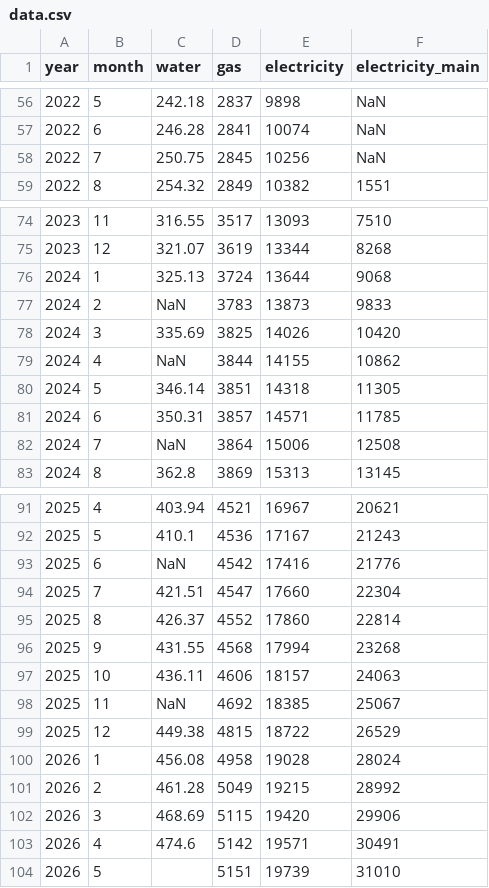
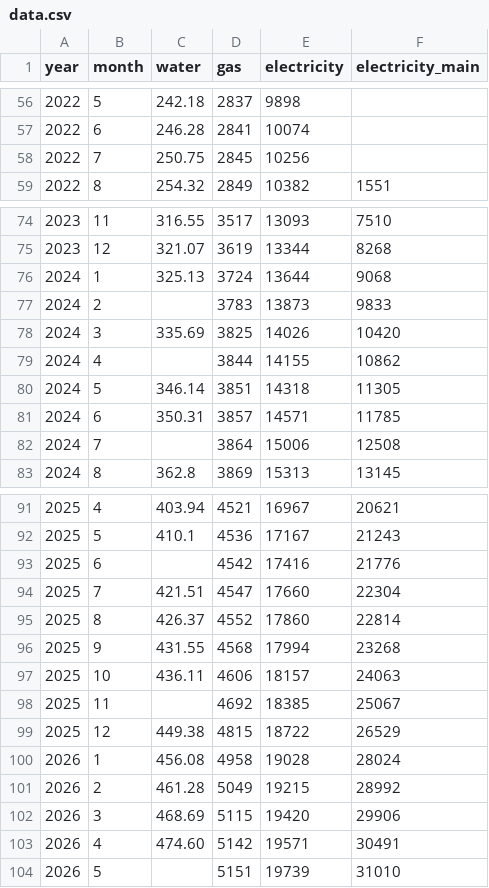
Before and after one commit to FaragoDavid/rezsi, a CSV file: public/data.csv, drawn as a sheet; only a part is shown, gaps mark what is left out; the diff covers the shown part only.

Commit message:
fix NaN for empty csv values, fetch live data from github api, add 2026 May data

```diff
--- a/public/data.csv
+++ b/public/data.csv
@@ -56,4 +56,4 @@ year,month,water,gas,electricity,electricity_main
-2022,5,242.18,2837,9898,NaN
-2022,6,246.28,2841,10074,NaN
-2022,7,250.75,2845,10256,NaN
+2022,5,242.18,2837,9898,
+2022,6,246.28,2841,10074,
+2022,7,250.75,2845,10256,
 2022,8,254.32,2849,10382,1551
@@ -76,8 +76,8 @@ year,month,water,gas,electricity,electricity_main
 2024,1,325.13,3724,13644,9068
-2024,2,NaN,3783,13873,9833
+2024,2,,3783,13873,9833
 2024,3,335.69,3825,14026,10420
-2024,4,NaN,3844,14155,10862
+2024,4,,3844,14155,10862
 2024,5,346.14,3851,14318,11305
 2024,6,350.31,3857,14571,11785
-2024,7,NaN,3864,15006,12508
+2024,7,,3864,15006,12508
 2024,8,362.8,3869,15313,13145
@@ -92,3 +92,3 @@ year,month,water,gas,electricity,electricity_main
 2025,5,410.1,4536,17167,21243
-2025,6,NaN,4542,17416,21776
+2025,6,,4542,17416,21776
 2025,7,421.51,4547,17660,22304
@@ -97,3 +97,3 @@ year,month,water,gas,electricity,electricity_main
 2025,10,436.11,4606,18157,24063
-2025,11,NaN,4692,18385,25067
+2025,11,,4692,18385,25067
 2025,12,449.38,4815,18722,26529
@@ -102,3 +102,3 @@ year,month,water,gas,electricity,electricity_main
 2026,3,468.69,5115,19420,29906
-2026,4,474.6,5142,19571,30491
+2026,4,474.60,5142,19571,30491
 2026,5,,5151,19739,31010
```
Also changed, not shown: 66 edited cells elsewhere in this file, 2 other files.
